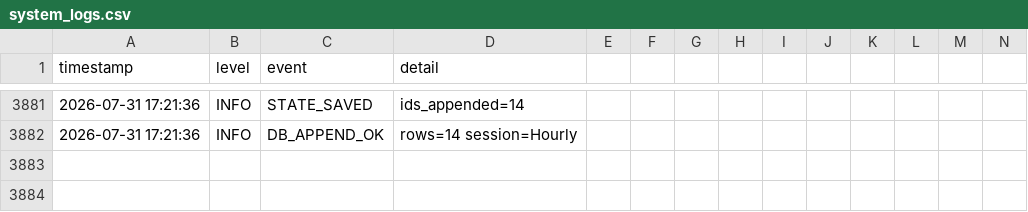
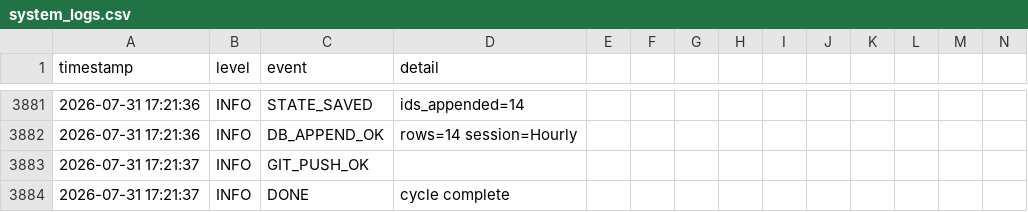
Before and after one commit to mrdarwish78/olxhuntero, a CSV file: system_logs.csv, drawn as a sheet; only a part is shown, gaps mark what is left out; rows hold the shown columns only; the diff names each change by its address in the sheet, - before the commit and + after, or states it on an @@ line.

Commit message:
auto: update state 2026-07-31T17:21:38Z

```diff
--- a/system_logs.csv
+++ b/system_logs.csv
+row 3883: 2026-07-31 17:21:37 | INFO | GIT_PUSH_OK
+row 3884: 2026-07-31 17:21:37 | INFO | DONE | cycle complete
```
